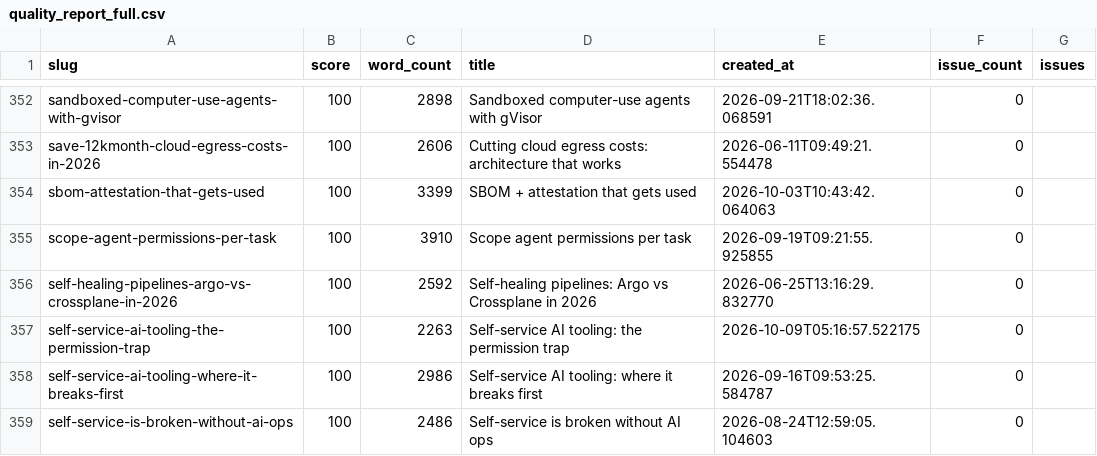
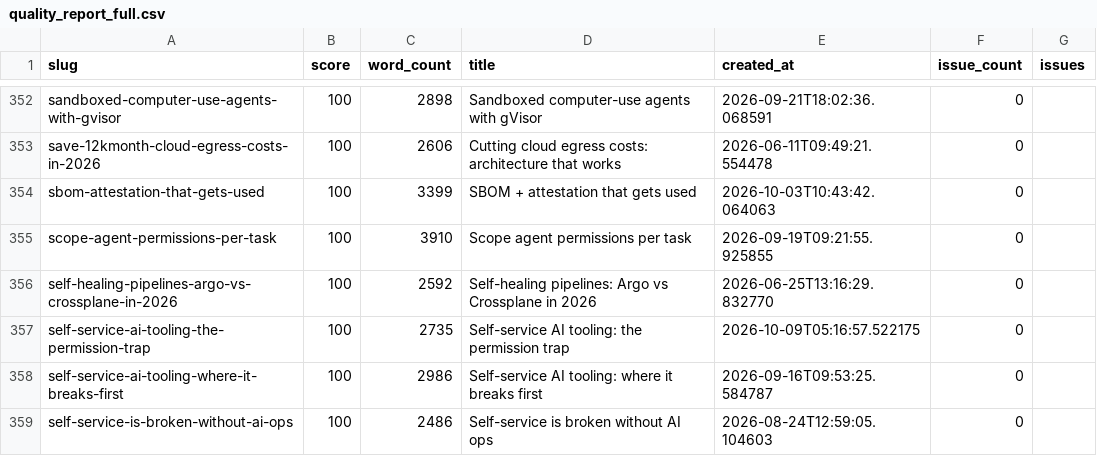
Before and after one commit to kubaik/kubaik.github.io, a CSV file: quality_report_full.csv, drawn as a sheet; only a part is shown, gaps mark what is left out.

```diff
--- a/quality_report_full.csv
+++ b/quality_report_full.csv
@@ -356,3 +356,3 @@ scope-agent-permissions-per-task,100,3910,Scope agent permissions per task,2026-
 self-healing-pipelines-argo-vs-crossplane-in-2026,100,2592,Self-healing pipelines: Argo vs Crossplane in 2026,2026-06-25T13:16:29.832770,0,
-self-service-ai-tooling-the-permission-trap,100,2263,Self-service AI tooling: the permission trap,2026-10-09T05:16:57.522175,0,
+self-service-ai-tooling-the-permission-trap,100,2735,Self-service AI tooling: the permission trap,2026-10-09T05:16:57.522175,0,
 self-service-ai-tooling-where-it-breaks-first,100,2986,Self-service AI tooling: where it breaks first,2026-09-16T09:53:25.584787,0,
```
Also changed, not shown: triage_report/verdicts.csv, 10 other files.
